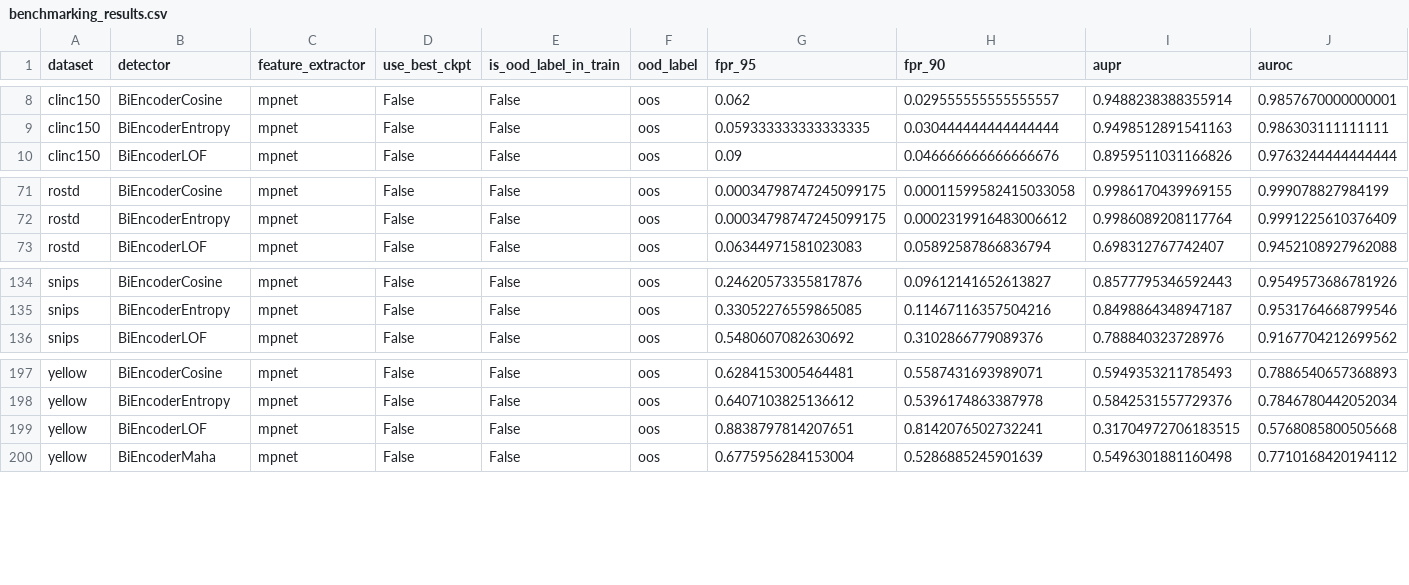
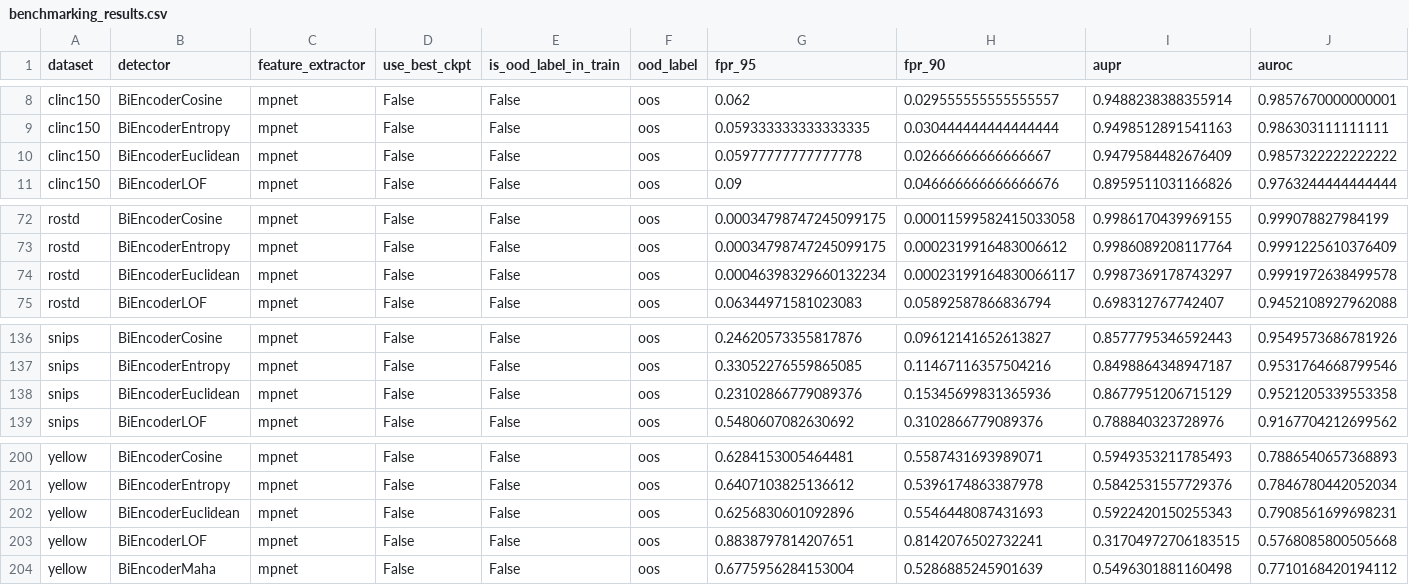
Before and after one commit to yellowmessenger/ood-detection, a CSV file: benchmarking_results.csv, drawn as a sheet; only a part is shown, gaps mark what is left out; rows hold the shown columns only; the diff names each change by its address in the sheet, - before the commit and + after, or states it on an @@ line.

Commit message:
update benchmarking results

```diff
--- a/benchmarking_results.csv
+++ b/benchmarking_results.csv
+row 10: clinc150 | BiEncoderEuclidean | mpnet | False | False | oos | 0.05977777777777778 | 0.02666666666666667 | 0.9479584482676409 | 0.9857322222222222
+row 74: rostd | BiEncoderEuclidean | mpnet | False | False | oos | 0.00046398329660132234 | 0.00023199164830066117 | 0.9987369178743297 | 0.9991972638499578
+row 138: snips | BiEncoderEuclidean | mpnet | False | False | oos | 0.23102866779089376 | 0.15345699831365936 | 0.8677951206715129 | 0.9521205339553358
+row 202: yellow | BiEncoderEuclidean | mpnet | False | False | oos | 0.6256830601092896 | 0.5546448087431693 | 0.5922420150255343 | 0.7908561699698231
```
Also changed, not shown: 4 other files.
